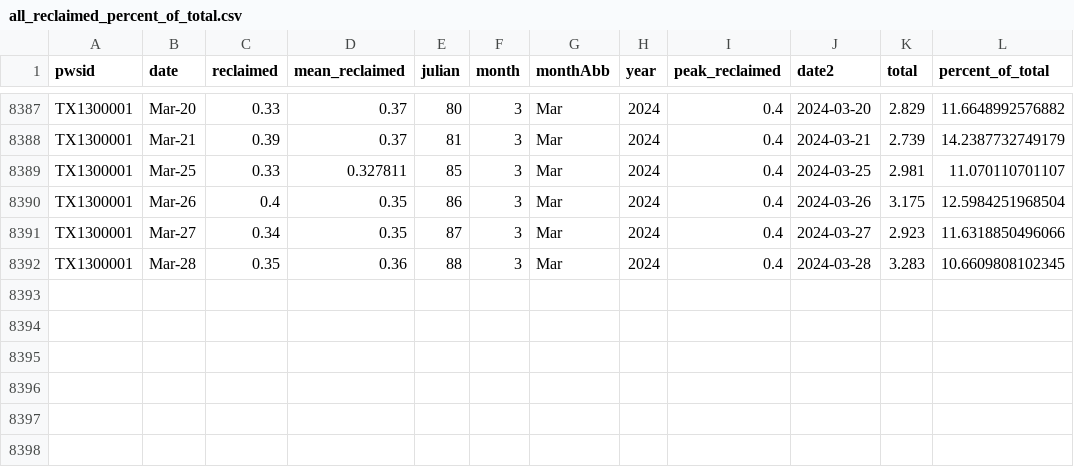
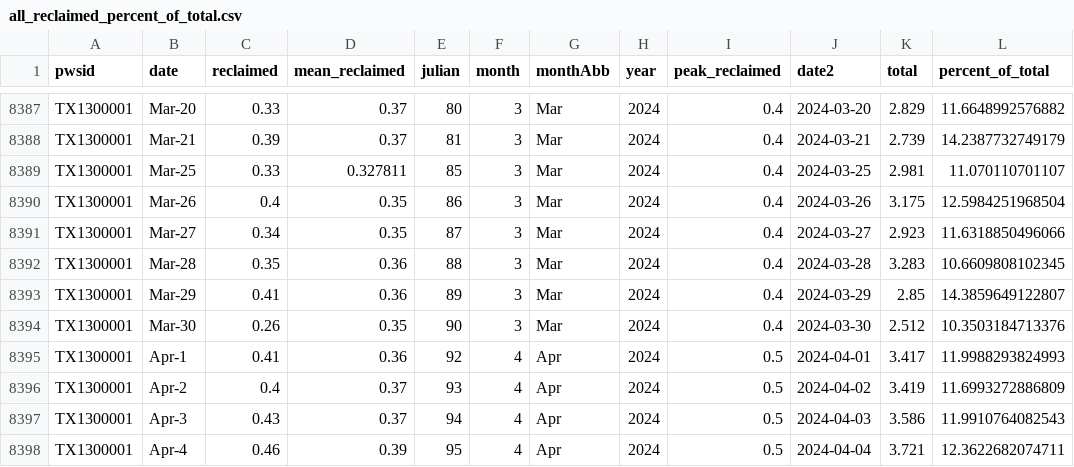
Before and after one commit to dathere/boerne-dashboard, a CSV file: boerne-water-supply/data/demand/all_reclaimed_percent_of_total.csv, drawn as a sheet; only a part is shown, gaps mark what is left out.

```diff
--- a/boerne-water-supply/data/demand/all_reclaimed_percent_of_total.csv
+++ b/boerne-water-supply/data/demand/all_reclaimed_percent_of_total.csv
@@ -8392 +8392,7 @@
 "TX1300001","Mar-28",0.35,0.36,88,3,"Mar",2024,0.4,2024-03-28,3.283,10.6609808102345
+"TX1300001","Mar-29",0.41,0.36,89,3,"Mar",2024,0.4,2024-03-29,2.85,14.3859649122807
+"TX1300001","Mar-30",0.26,0.35,90,3,"Mar",2024,0.4,2024-03-30,2.512,10.3503184713376
+"TX1300001","Apr-1",0.41,0.36,92,4,"Apr",2024,0.5,2024-04-01,3.417,11.9988293824993
+"TX1300001","Apr-2",0.4,0.37,93,4,"Apr",2024,0.5,2024-04-02,3.419,11.6993272886809
+"TX1300001","Apr-3",0.43,0.37,94,4,"Apr",2024,0.5,2024-04-03,3.586,11.9910764082543
+"TX1300001","Apr-4",0.46,0.39,95,4,"Apr",2024,0.5,2024-04-04,3.721,12.3622682074711
```
Also changed, not shown: boerne-water-supply/data/demand/all_demand_cum.csv, boerne-water-supply/data/demand/all_reclaimed_water.csv, 11 other files.
